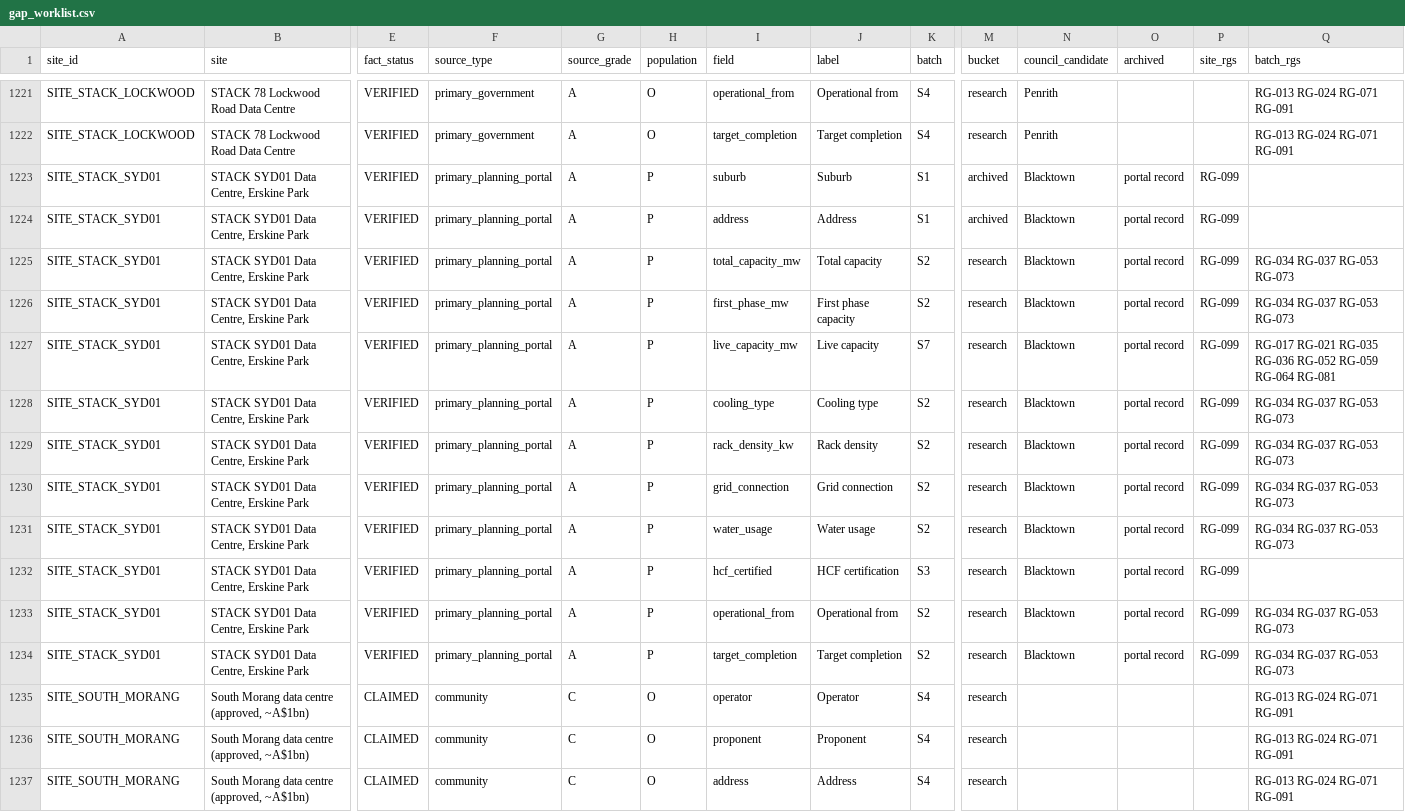
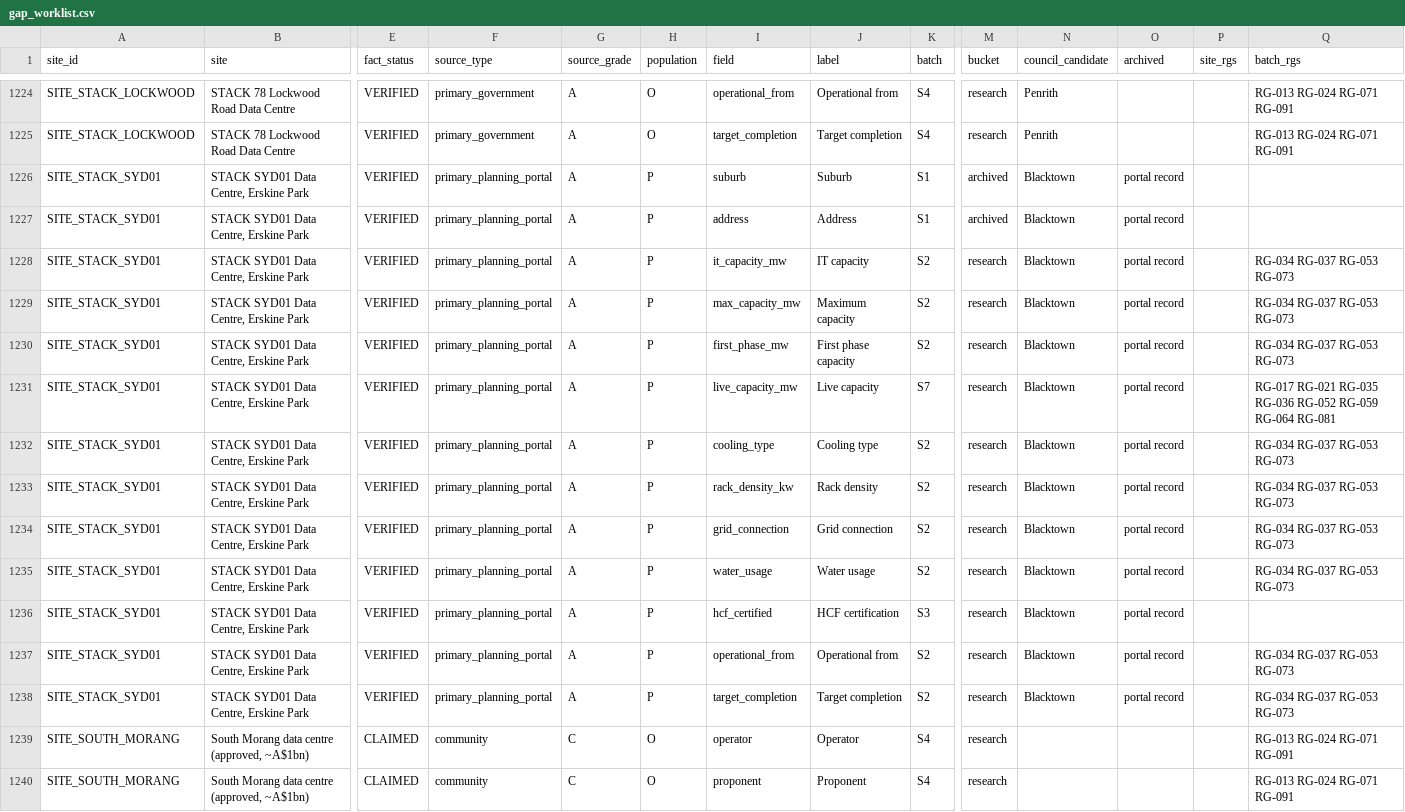
Before and after one commit to dhynesmnk-cyber/weneedtotalkaboutdatacentres, a CSV file: data-pipeline/reports/gap_worklist.csv, drawn as a sheet; only a part is shown, gaps mark what is left out; the shorter side is filled out with more unchanged rows; addresses are those after the commit; rows hold the shown columns only; the diff covers the shown part only; the diff names each change by its address in the sheet, - before the commit and + after, or states it on an @@ line.

```diff
--- a/data-pipeline/reports/gap_worklist.csv
+++ b/data-pipeline/reports/gap_worklist.csv
-P1226:P1228 (site_rgs): RG-099
+P1226:P1228 (site_rgs): (empty)
-I1228 (field): total_capacity_mw
+I1228 (field): it_capacity_mw
-J1228 (label): Total capacity
+J1228 (label): IT capacity
+row 1229: SITE_STACK_SYD01 | STACK SYD01 Data Centre, Erskine Park | VERIFIED | primary_planning_portal | A | P | max_capacity_mw | Maximum capacity | S2 | research | Blacktown | portal record |  | RG-034 RG-037 RG-053 RG-073
-P1230:P1238 (site_rgs): RG-099
+P1230:P1238 (site_rgs): (empty)
```
Also changed, not shown: 3 added rows and 88 edited cells elsewhere in this file, data-pipeline/exports/csv/entities.csv, data-pipeline/exports/csv/metrics.csv, 40 other files.
